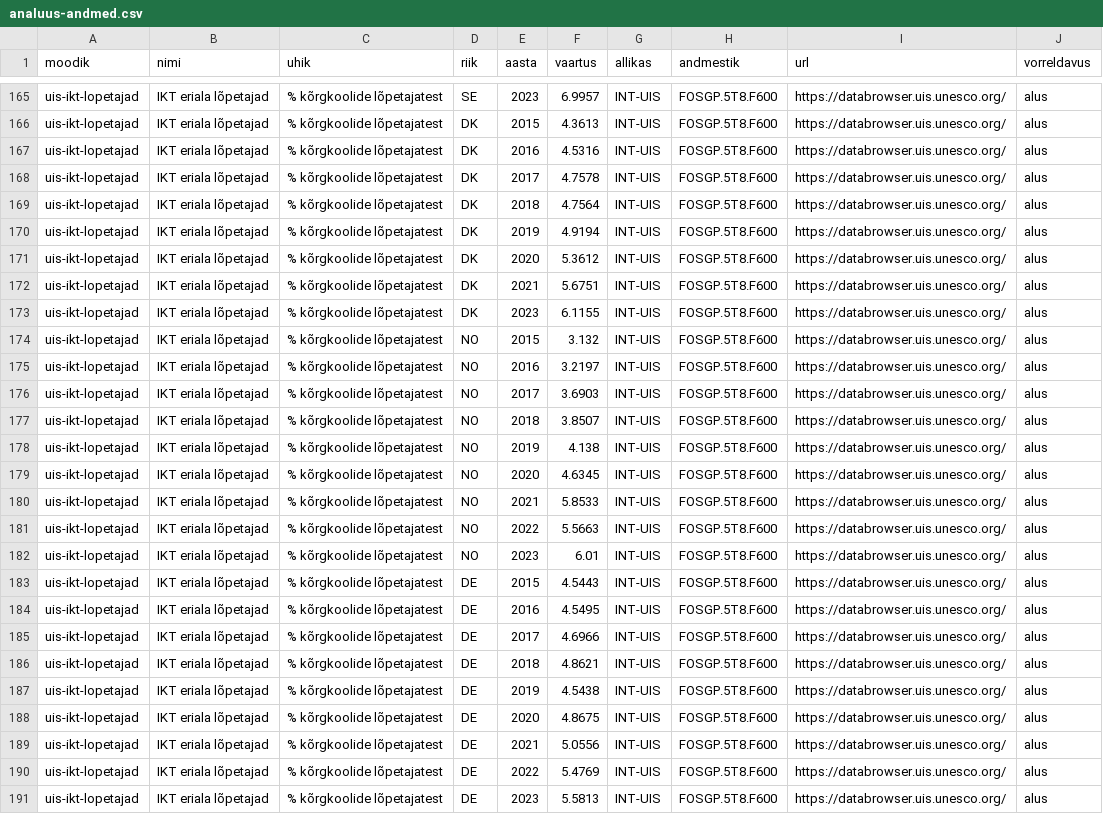
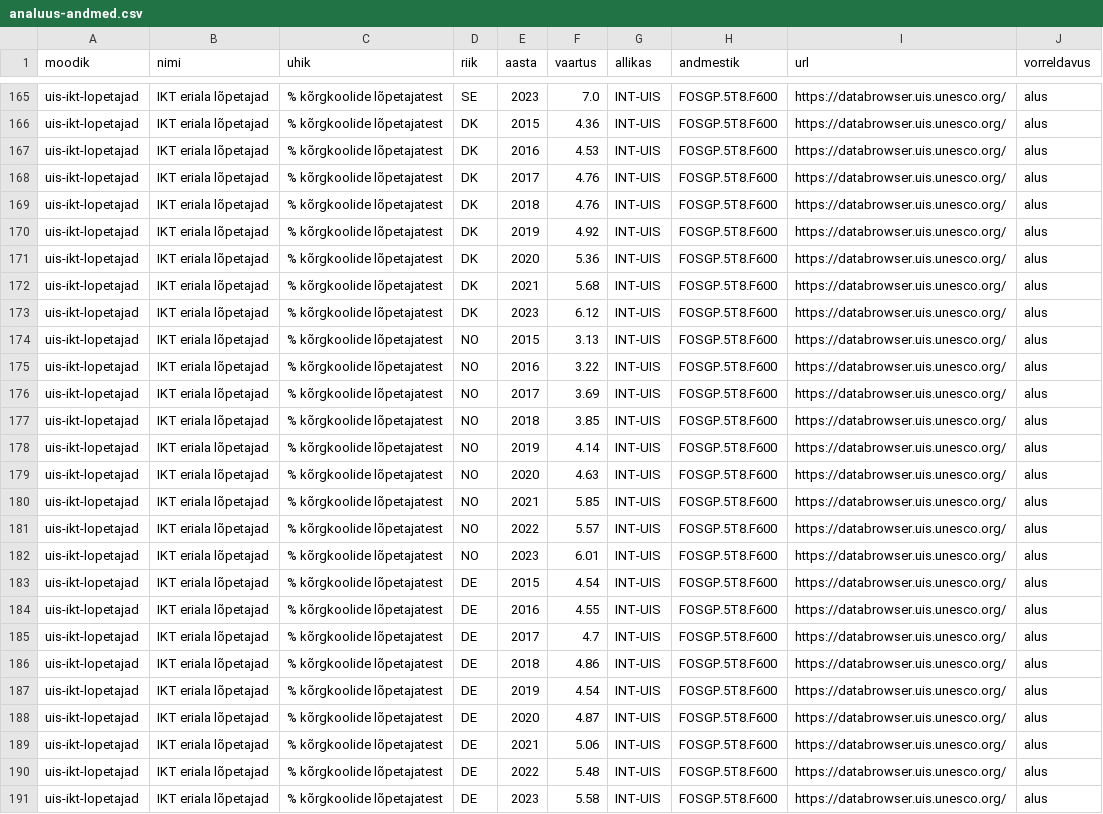
Before and after one commit to kadrik6/ai-work-observatory, a CSV file: tehisaru-seire/raportid/html/analuus-andmed.csv, drawn as a sheet; only a part is shown, gaps mark what is left out; the diff covers the shown part only; the diff names each change by its address in the sheet, - before the commit and + after, or states it on an @@ line.

```diff
--- a/tehisaru-seire/raportid/html/analuus-andmed.csv
+++ b/tehisaru-seire/raportid/html/analuus-andmed.csv
-F165 (vaartus): 6.9957
+F165 (vaartus): 7.0
-F166 (vaartus): 4.3613
+F166 (vaartus): 4.36
-F167 (vaartus): 4.5316
+F167 (vaartus): 4.53
-F168 (vaartus): 4.7578
+F168 (vaartus): 4.76
-F169 (vaartus): 4.7564
+F169 (vaartus): 4.76
-F170 (vaartus): 4.9194
+F170 (vaartus): 4.92
-F171 (vaartus): 5.3612
+F171 (vaartus): 5.36
-F172 (vaartus): 5.6751
+F172 (vaartus): 5.68
-F173 (vaartus): 6.1155
+F173 (vaartus): 6.12
-F174 (vaartus): 3.132
+F174 (vaartus): 3.13
-F175 (vaartus): 3.2197
+F175 (vaartus): 3.22
-F176 (vaartus): 3.6903
+F176 (vaartus): 3.69
-F177 (vaartus): 3.8507
+F177 (vaartus): 3.85
-F178 (vaartus): 4.138
+F178 (vaartus): 4.14
-F179 (vaartus): 4.6345
+F179 (vaartus): 4.63
-F180 (vaartus): 5.8533
+F180 (vaartus): 5.85
-F181 (vaartus): 5.5663
+F181 (vaartus): 5.57
-F183 (vaartus): 4.5443
+F183 (vaartus): 4.54
-F184 (vaartus): 4.5495
+F184 (vaartus): 4.55
-F185 (vaartus): 4.6966
+F185 (vaartus): 4.7
-F186 (vaartus): 4.8621
+F186 (vaartus): 4.86
-F187 (vaartus): 4.5438
+F187 (vaartus): 4.54
-F188 (vaartus): 4.8675
+F188 (vaartus): 4.87
-F189 (vaartus): 5.0556
+F189 (vaartus): 5.06
-F190 (vaartus): 5.4769
+F190 (vaartus): 5.48
-F191 (vaartus): 5.5813
+F191 (vaartus): 5.58
```
Also changed, not shown: 35 edited cells elsewhere in this file, 28 other files.
